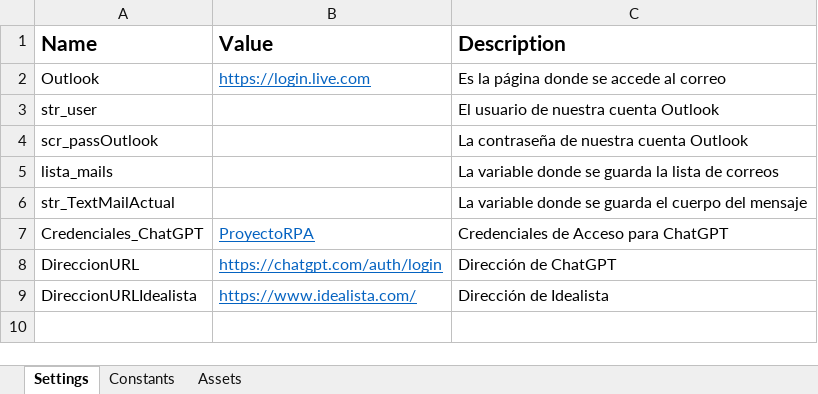
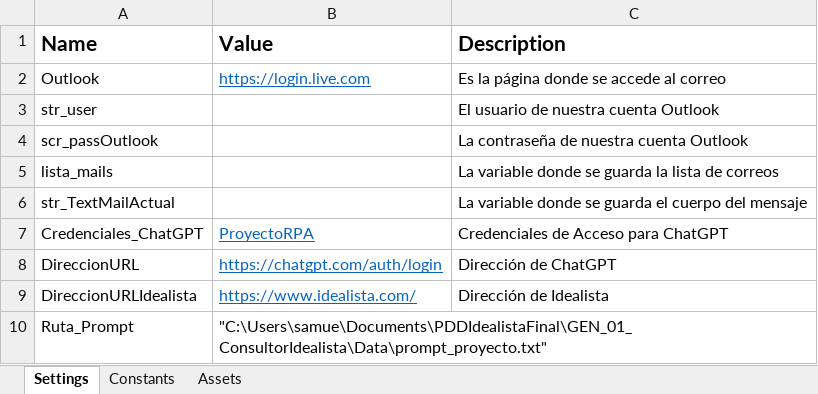
Before and after one commit to Samuel14CM/GEN_01_ConsultorIdealista, an Excel workbook: GEN_01_ConsultorIdealista/Data/Config.xlsx, sheet Settings, drawn as a sheet; values as stored, in another font and other column widths than the file's, no borders; the diff names each change by its address in the sheet, - before the commit and + after, or states it on an @@ line.

```diff
--- a/GEN_01_ConsultorIdealista/Data/Config.xlsx (sheet Settings)
+++ b/GEN_01_ConsultorIdealista/Data/Config.xlsx (sheet Settings)
+row 10: Ruta_Prompt | "C:\Users\samue\Documents\PDDIdealistaFinal\GEN_01_ConsultorIdealista\Data\prompt_proyecto.txt"
```
Also changed, not shown: 29 other files.
